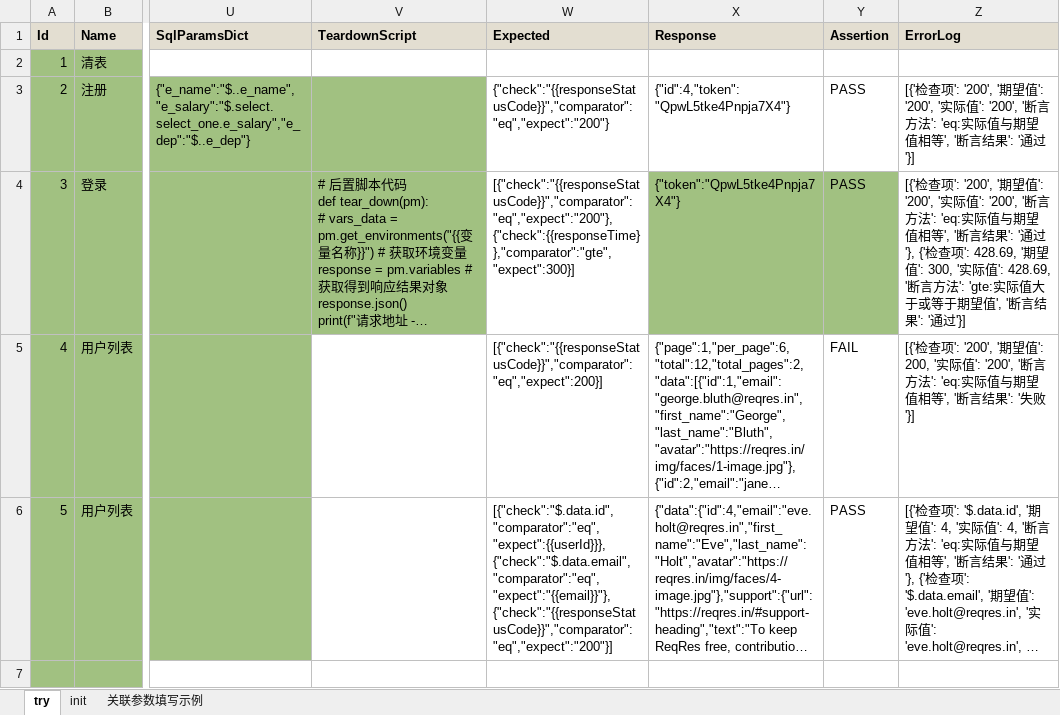
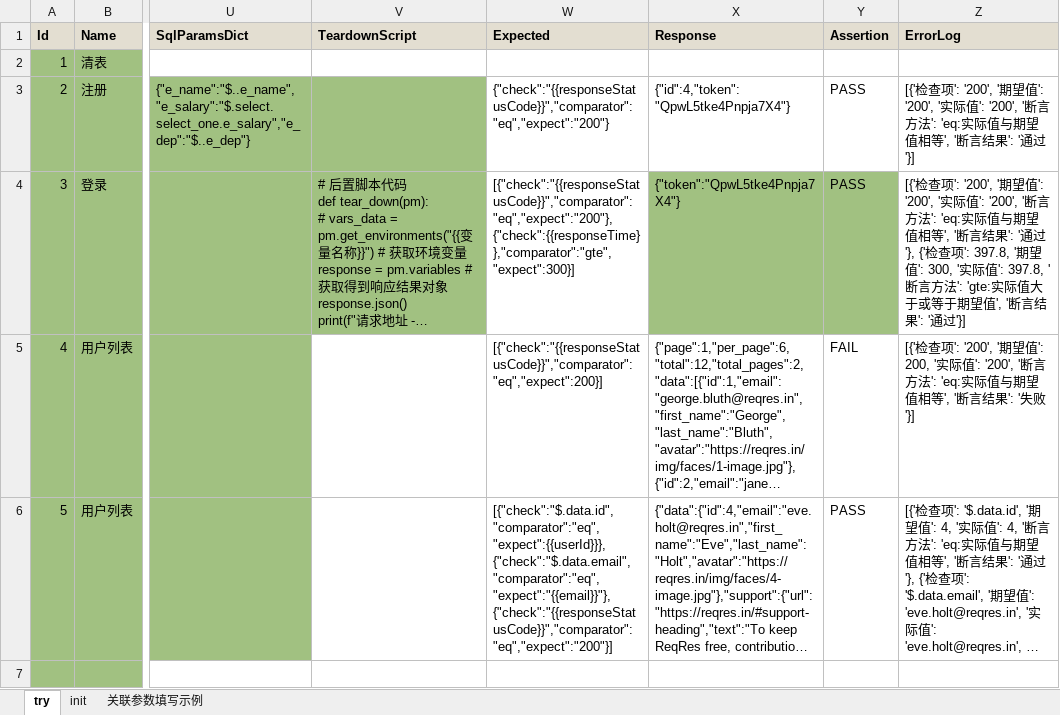
Before and after one commit to chenyongzhiaaron/apits, an Excel workbook: cases/cases/test_cases.xlsx, sheet try, drawn as a sheet; only a part is shown, gaps mark what is left out; long unchanged cells end in …; values as stored, in another font and other column widths than the file's, no borders; conditional formats and table styles not drawn; the diff names each change by its address in the sheet, - before the commit and + after, or states it on an @@ line.

```diff
--- a/cases/cases/test_cases.xlsx (sheet try)
+++ b/cases/cases/test_cases.xlsx (sheet try)
-Z4 (ErrorLog): …检查项': 428.69, '期望值': 300, '实际值': 428.69, '断言方…
+Z4 (ErrorLog): …检查项': 397.8, '期望值': 300, '实际值': 397.8, '断言方…
```
Also changed, not shown: 6 other files.
